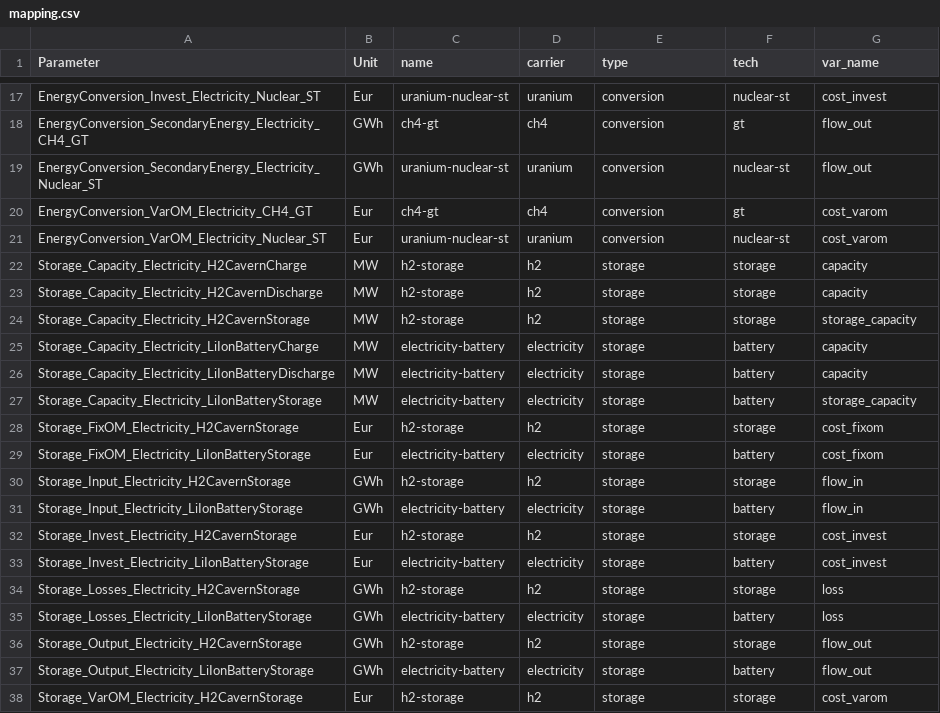
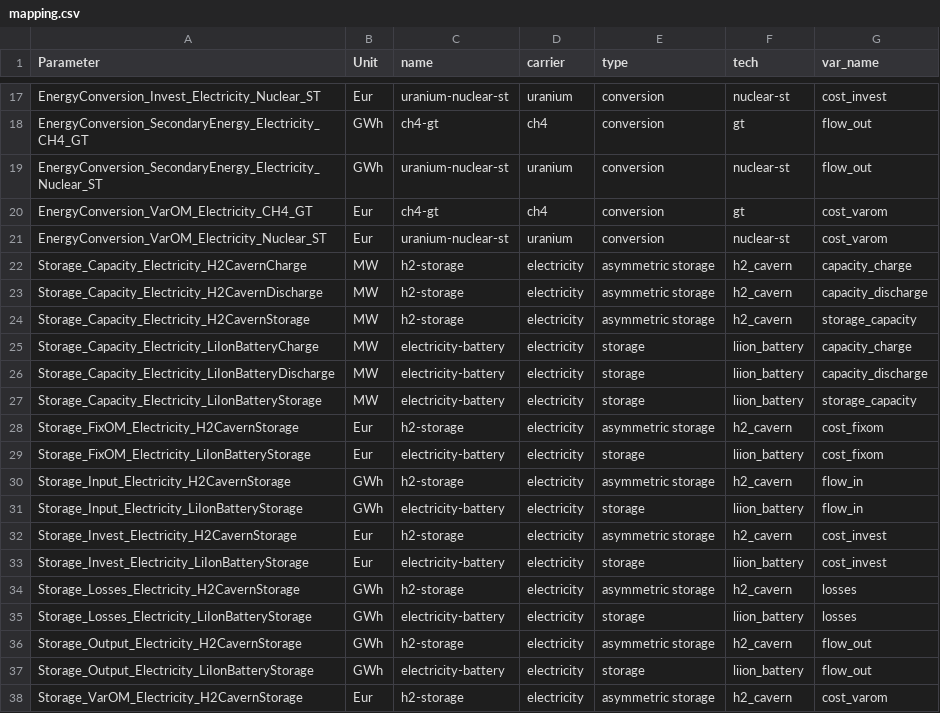
Before and after one commit to modex-flexmex/oemof-flexmex, a CSV file: experiment_1/004_results_data_template/mapping.csv, drawn as a sheet; only a part is shown, gaps mark what is left out; the diff covers the shown part only.

Commit message:
Update mapping.csv to new tech names, carrier names and parameters

```diff
--- a/experiment_1/004_results_data_template/mapping.csv
+++ b/experiment_1/004_results_data_template/mapping.csv
@@ -21,18 +21,18 @@ EnergyConversion_VarOM_Electricity_CH4_GT,Eur,ch4-gt,ch4,conversion,gt,cost_varo
 EnergyConversion_VarOM_Electricity_Nuclear_ST,Eur,uranium-nuclear-st,uranium,conversion,nuclear-st,cost_varom
-Storage_Capacity_Electricity_H2CavernCharge,MW,h2-storage,h2,storage,storage,capacity
-Storage_Capacity_Electricity_H2CavernDischarge,MW,h2-storage,h2,storage,storage,capacity
-Storage_Capacity_Electricity_H2CavernStorage,MW,h2-storage,h2,storage,storage,storage_capacity
-Storage_Capacity_Electricity_LiIonBatteryCharge,MW,electricity-battery,electricity,storage,battery,capacity
-Storage_Capacity_Electricity_LiIonBatteryDischarge,MW,electricity-battery,electricity,storage,battery,capacity
-Storage_Capacity_Electricity_LiIonBatteryStorage,MW,electricity-battery,electricity,storage,battery,storage_capacity
-Storage_FixOM_Electricity_H2CavernStorage,Eur,h2-storage,h2,storage,storage,cost_fixom
-Storage_FixOM_Electricity_LiIonBatteryStorage,Eur,electricity-battery,electricity,storage,battery,cost_fixom
-Storage_Input_Electricity_H2CavernStorage,GWh,h2-storage,h2,storage,storage,flow_in
-Storage_Input_Electricity_LiIonBatteryStorage,GWh,electricity-battery,electricity,storage,battery,flow_in
-Storage_Invest_Electricity_H2CavernStorage,Eur,h2-storage,h2,storage,storage,cost_invest
-Storage_Invest_Electricity_LiIonBatteryStorage,Eur,electricity-battery,electricity,storage,battery,cost_invest
-Storage_Losses_Electricity_H2CavernStorage,GWh,h2-storage,h2,storage,storage,loss
-Storage_Losses_Electricity_LiIonBatteryStorage,GWh,electricity-battery,electricity,storage,battery,loss
-Storage_Output_Electricity_H2CavernStorage,GWh,h2-storage,h2,storage,storage,flow_out
-Storage_Output_Electricity_LiIonBatteryStorage,GWh,electricity-battery,electricity,storage,battery,flow_out
-Storage_VarOM_Electricity_H2CavernStorage,Eur,h2-storage,h2,storage,storage,cost_varom
+Storage_Capacity_Electricity_H2CavernCharge,MW,h2-storage,electricity,asymmetric storage,h2_cavern,capacity_charge
+Storage_Capacity_Electricity_H2CavernDischarge,MW,h2-storage,electricity,asymmetric storage,h2_cavern,capacity_discharge
+Storage_Capacity_Electricity_H2CavernStorage,MW,h2-storage,electricity,asymmetric storage,h2_cavern,storage_capacity
+Storage_Capacity_Electricity_LiIonBatteryCharge,MW,electricity-battery,electricity,storage,liion_battery,capacity_charge
+Storage_Capacity_Electricity_LiIonBatteryDischarge,MW,electricity-battery,electricity,storage,liion_battery,capacity_discharge
+Storage_Capacity_Electricity_LiIonBatteryStorage,MW,electricity-battery,electricity,storage,liion_battery,storage_capacity
+Storage_FixOM_Electricity_H2CavernStorage,Eur,h2-storage,electricity,asymmetric storage,h2_cavern,cost_fixom
+Storage_FixOM_Electricity_LiIonBatteryStorage,Eur,electricity-battery,electricity,storage,liion_battery,cost_fixom
+Storage_Input_Electricity_H2CavernStorage,GWh,h2-storage,electricity,asymmetric storage,h2_cavern,flow_in
+Storage_Input_Electricity_LiIonBatteryStorage,GWh,electricity-battery,electricity,storage,liion_battery,flow_in
+Storage_Invest_Electricity_H2CavernStorage,Eur,h2-storage,electricity,asymmetric storage,h2_cavern,cost_invest
+Storage_Invest_Electricity_LiIonBatteryStorage,Eur,electricity-battery,electricity,storage,liion_battery,cost_invest
+Storage_Losses_Electricity_H2CavernStorage,GWh,h2-storage,electricity,asymmetric storage,h2_cavern,losses
+Storage_Losses_Electricity_LiIonBatteryStorage,GWh,electricity-battery,electricity,storage,liion_battery,losses
+Storage_Output_Electricity_H2CavernStorage,GWh,h2-storage,electricity,asymmetric storage,h2_cavern,flow_out
+Storage_Output_Electricity_LiIonBatteryStorage,GWh,electricity-battery,electricity,storage,liion_battery,flow_out
+Storage_VarOM_Electricity_H2CavernStorage,Eur,h2-storage,electricity,asymmetric storage,h2_cavern,cost_varom
```
Also changed, not shown: 1 edited cell elsewhere in this file.
